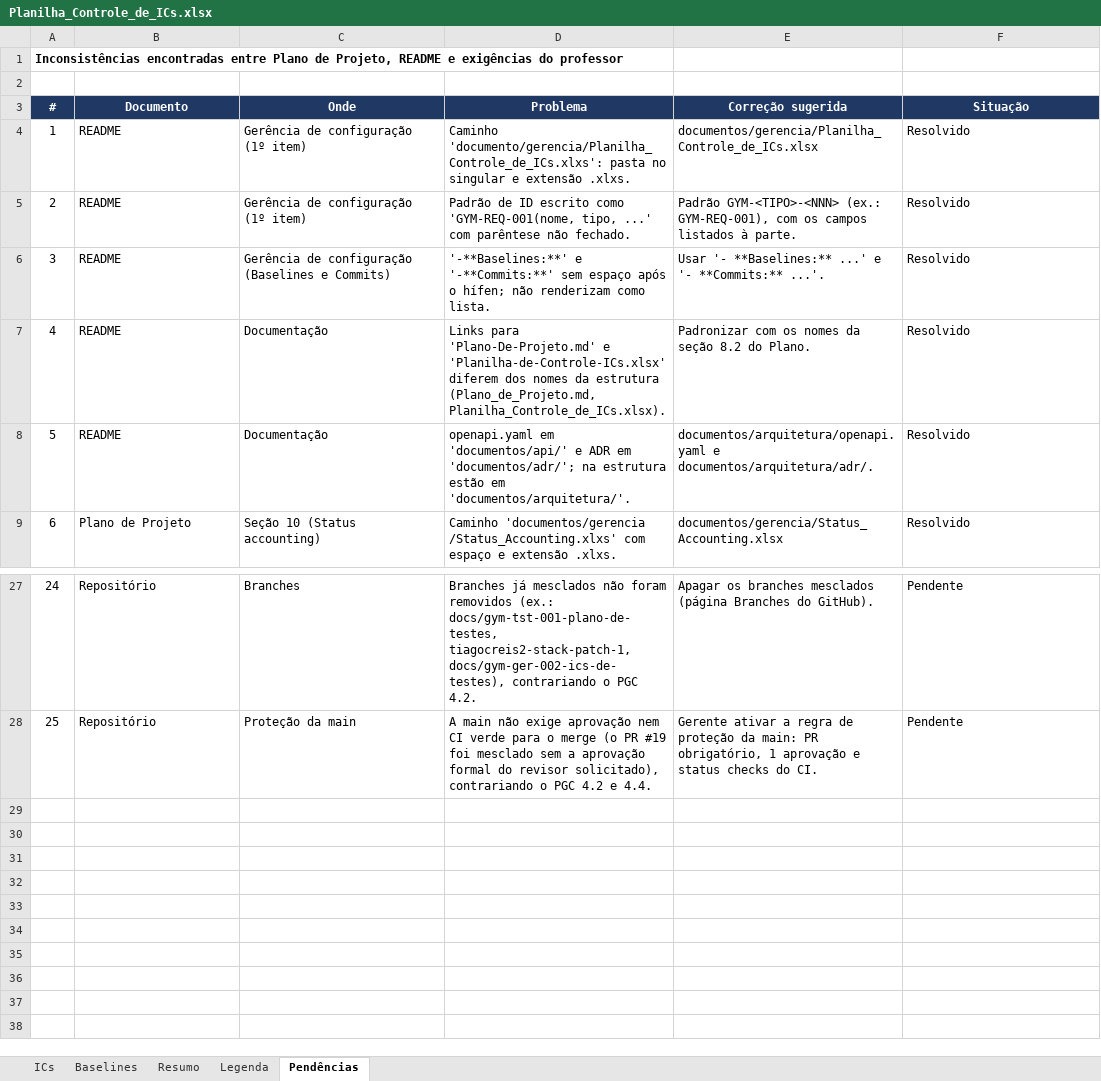
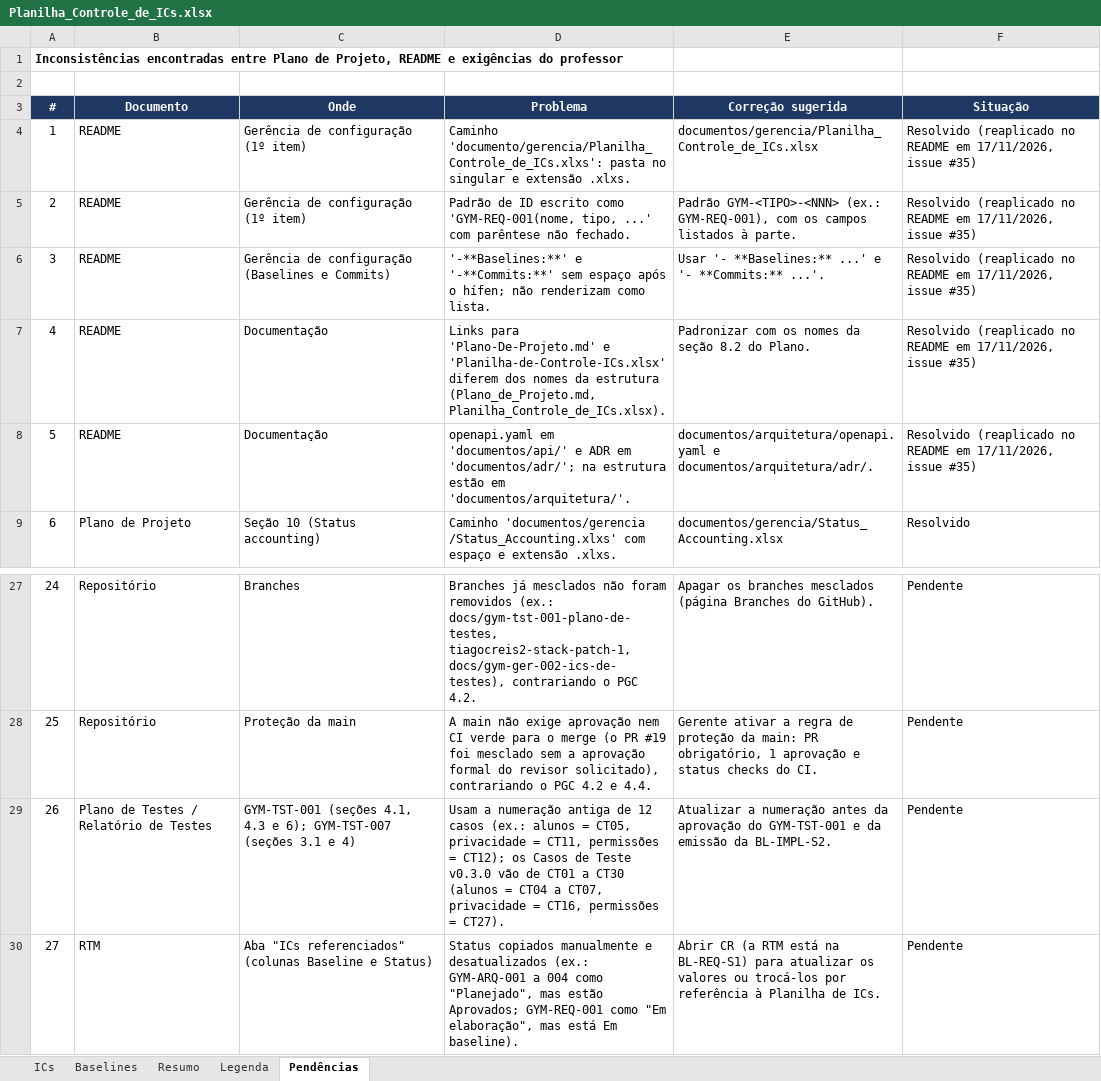
Before and after one commit to HugoHenryLms/GymManager, an Excel workbook: documentos/gerencia/Planilha_Controle_de_ICs.xlsx, sheet Pendências, drawn as a sheet; only a part is shown, gaps mark what is left out; values as stored, in another font and other column widths than the file's, no borders; the diff names each change by its address in the sheet, - before the commit and + after, or states it on an @@ line.

Commit message:
docs(gym-ger-002): Planilha de ICs v1.9.0 e Status Accounting v0.2.1 #35

```diff
--- a/documentos/gerencia/Planilha_Controle_de_ICs.xlsx (sheet Pendências)
+++ b/documentos/gerencia/Planilha_Controle_de_ICs.xlsx (sheet Pendências)
-F4:F8 (Situação): Resolvido
+F4:F8 (Situação): Resolvido (reaplicado no README em 17/11/2026, issue #35)
+row 29: 26 | Plano de Testes / Relatório de Testes | GYM-TST-001 (seções 4.1, 4.3 e 6); GYM-TST-007 (seções 3.1 e 4) | Usam a numeração antiga de 12 casos (ex.: alunos = CT05, privacidade = CT11, permissões = CT12); os Casos de Teste v0.3.0 vão de CT01 a CT30 (alunos = CT04 a CT07, privacidade = CT16, permissões = CT27). | Atualizar a numeração antes da aprovação do GYM-TST-001 e da emissão da BL-IMPL-S2. | Pendente
+row 30: 27 | RTM | Aba "ICs referenciados" (colunas Baseline e Status) | Status copiados manualmente e desatualizados (ex.: GYM-ARQ-001 a 004 como "Planejado", mas estão Aprovados; GYM-REQ-001 como "Em elaboração", mas está Em baseline). | Abrir CR (a RTM está na BL-REQ-S1) para atualizar os valores ou trocá-los por referência à Planilha de ICs. | Pendente
```
Also changed, not shown: sheet ICs, sheet Legenda, documentos/gerencia/Status_Accounting.xlsx.
